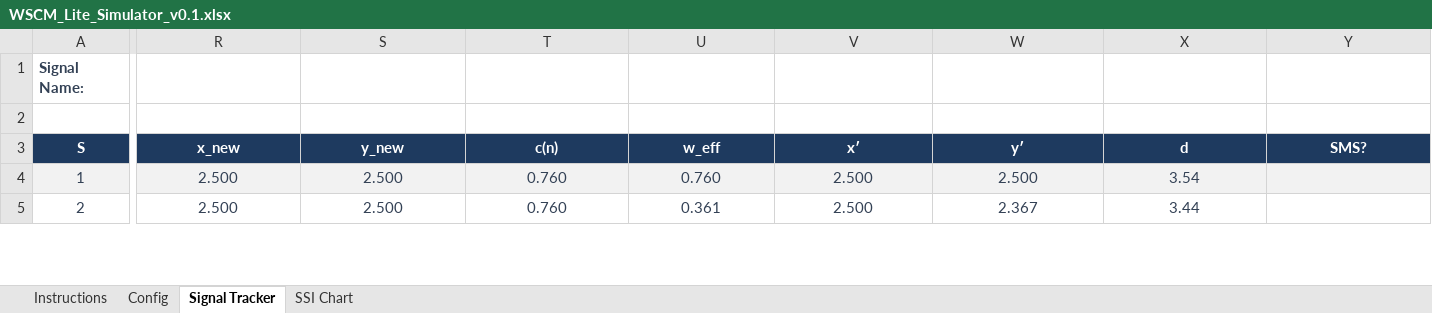
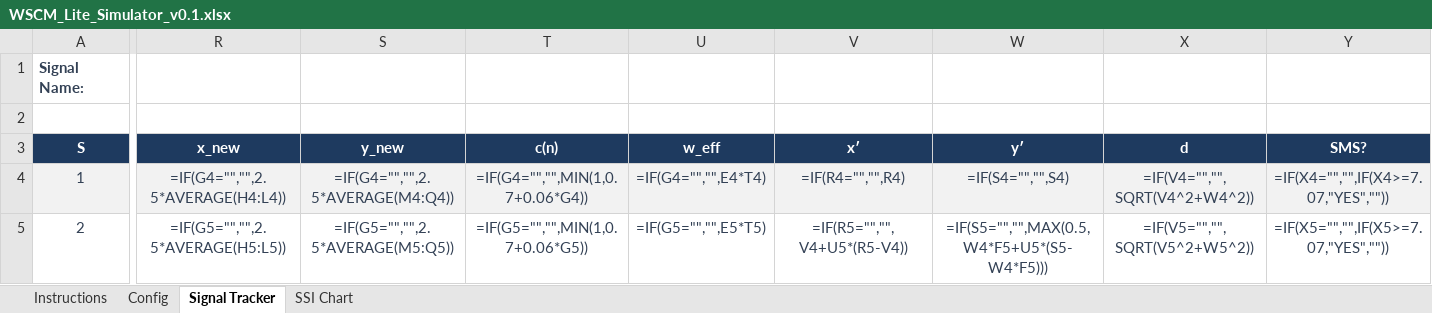
Before and after one commit to axxem-ai/wscm-lite, an Excel workbook: WSCM_Lite_Simulator_v0.1.xlsx, sheet Signal Tracker, drawn as a sheet; only a part is shown, gaps mark what is left out; values as stored, in another font and other column widths than the file's, no borders; formulas without a stored value are shown as written; the diff covers the shown part only; the diff names each change by its address in the sheet, - before the commit and + after, or states it on an @@ line.

```diff
--- a/WSCM_Lite_Simulator_v0.1.xlsx (sheet Signal Tracker)
+++ b/WSCM_Lite_Simulator_v0.1.xlsx (sheet Signal Tracker)
-R4 (x_new): 2.500
+R4 (x_new): =IF(G4="","",2.5*AVERAGE(H4:L4))
-S4 (y_new): 2.500
+S4 (y_new): =IF(G4="","",2.5*AVERAGE(M4:Q4))
-T4 (c(n)): 0.760
+T4 (c(n)): =IF(G4="","",MIN(1,0.7+0.06*G4))
-U4 (w_eff): 0.760
+U4 (w_eff): =IF(G4="","",E4*T4)
-V4 (x′): 2.500
+V4 (x′): =IF(R4="","",R4)
-W4 (y′): 2.500
+W4 (y′): =IF(S4="","",S4)
-X4 (d): 3.54
+X4 (d): =IF(V4="","",SQRT(V4^2+W4^2))
-Y4 (SMS?): (empty)
+Y4 (SMS?): =IF(X4="","",IF(X4>=7.07,"YES",""))
-R5 (x_new): 2.500
+R5 (x_new): =IF(G5="","",2.5*AVERAGE(H5:L5))
-S5 (y_new): 2.500
+S5 (y_new): =IF(G5="","",2.5*AVERAGE(M5:Q5))
-T5 (c(n)): 0.760
+T5 (c(n)): =IF(G5="","",MIN(1,0.7+0.06*G5))
-U5 (w_eff): 0.361
+U5 (w_eff): =IF(G5="","",E5*T5)
-V5 (x′): 2.500
+V5 (x′): =IF(R5="","",V4+U5*(R5-V4))
-W5 (y′): 2.367
+W5 (y′): =IF(S5="","",MAX(0.5,W4*F5+U5*(S5-W4*F5)))
-X5 (d): 3.44
+X5 (d): =IF(V5="","",SQRT(V5^2+W5^2))
-Y5 (SMS?): (empty)
+Y5 (SMS?): =IF(X5="","",IF(X5>=7.07,"YES",""))
```
Also changed, not shown: 430 edited cells elsewhere in this sheet, sheet SSI Chart, sheet Config, charts or pictures.
